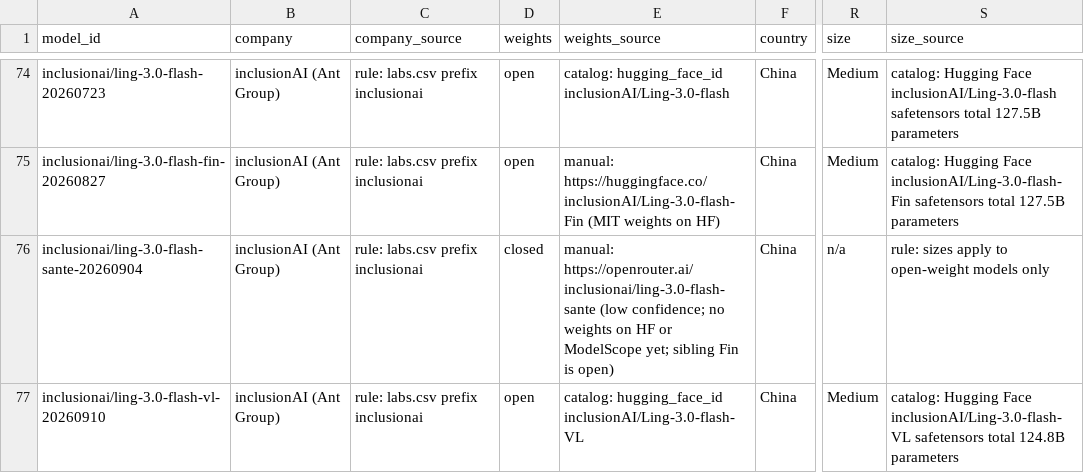
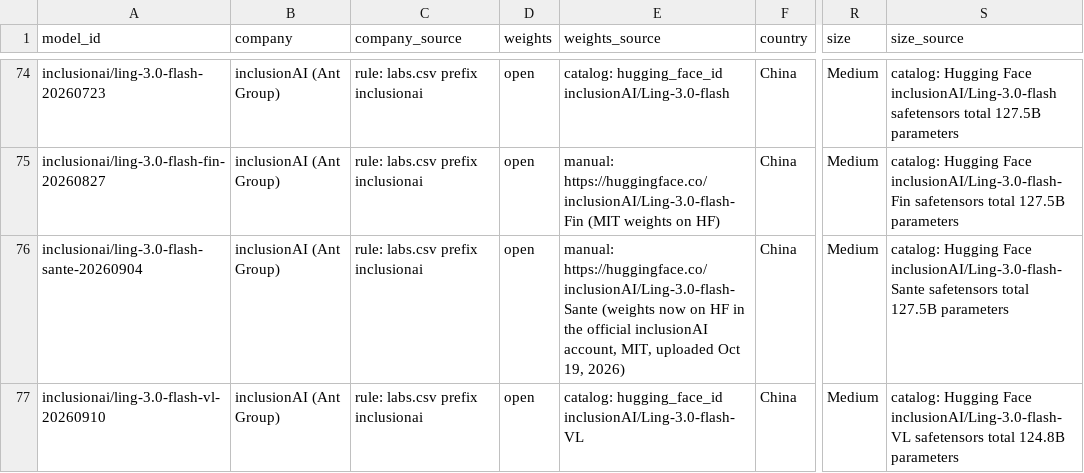
Before and after one commit to danielwipert/openrouter.chart, a CSV file: registry/models.csv, drawn as a sheet; only a part is shown, gaps mark what is left out; the diff covers the shown part only; the diff names each change by its address in the sheet, - before the commit and + after, or states it on an @@ line.

```diff
--- a/registry/models.csv
+++ b/registry/models.csv
-D76 (weights): closed
+D76 (weights): open
-E76 (weights_source): manual: https://openrouter.ai/inclusionai/ling-3.0-flash-sante (low confidence; no weights on HF or ModelScope yet; sibling Fin is open)
+E76 (weights_source): manual: https://huggingface.co/inclusionAI/Ling-3.0-flash-Sante (weights now on HF in the official inclusionAI account, MIT, uploaded Oct 19, 2026)
-R76 (size): n/a
+R76 (size): Medium
-S76 (size_source): rule: sizes apply to open-weight models only
+S76 (size_source): catalog: Hugging Face inclusionAI/Ling-3.0-flash-Sante safetensors total 127.5B parameters
```
Also changed, not shown: 44 edited cells elsewhere in this file, output/2026-W46/monthly.csv, output/2026-W46/weekly.csv, 32 other files.
